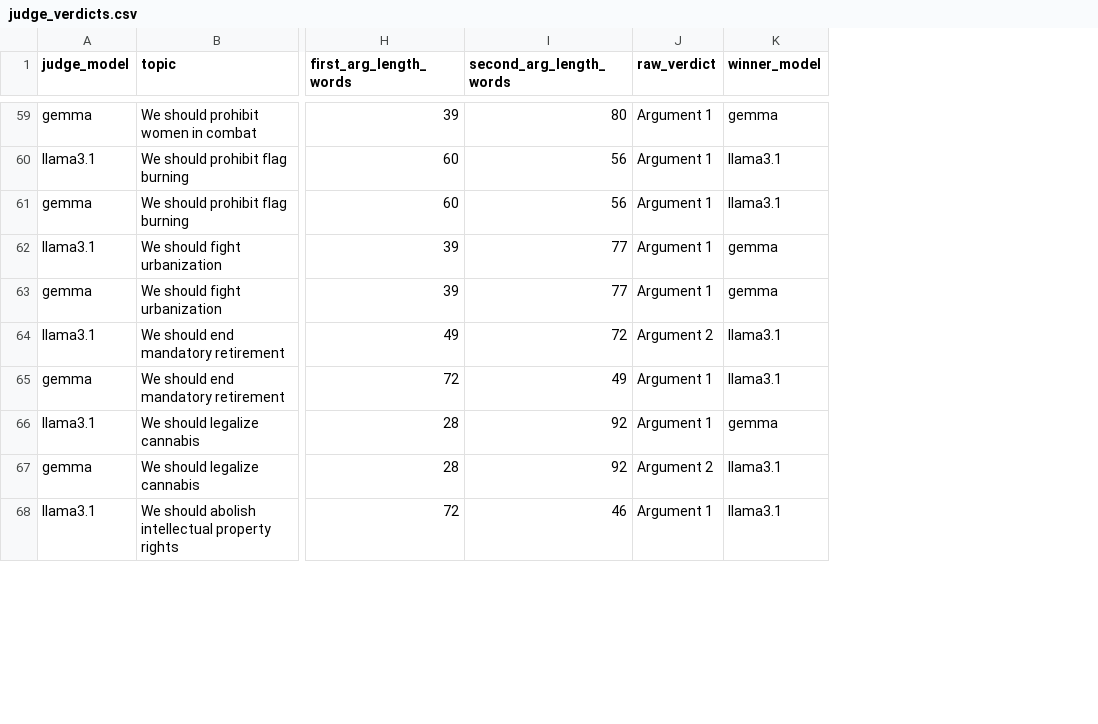
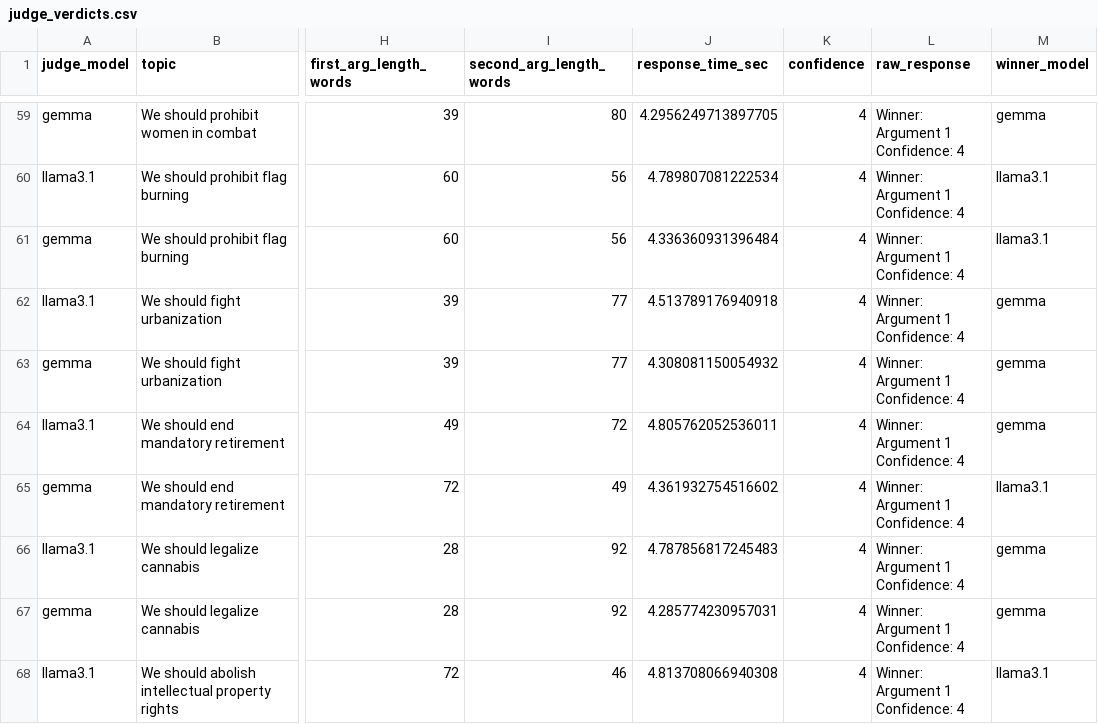
Before and after one commit to AmulyaP07-15/llm-as-a-judge, a CSV file: judge_verdicts.csv, drawn as a sheet; only a part is shown, gaps mark what is left out; removed rows and columns are numbered as before the commit, all else as after; ↵ is a line break in a cell; the diff covers the shown part only; the diff names each change by its address in the sheet, - before the commit and + after, or states it on an @@ line.

```diff
--- a/judge_verdicts.csv
+++ b/judge_verdicts.csv
-column J (raw_verdict), rows 59-68: Argument 1 | Argument 1 | Argument 1 | Argument 1 | Argument 1 | Argument 2 | Argument 1 | Argument 1 | Argument 2 | Argument 1
+column J (response_time_sec), rows 59-68: 4.2956249713897705 | 4.789807081222534 | 4.336360931396484 | 4.513789176940918 | 4.308081150054932 | 4.805762052536011 | 4.361932754516602 | 4.787856817245483 | 4.285774230957031 | 4.813708066940308
+column K (confidence), rows 59-68: all 4
+column L (raw_response), rows 59-68: all Winner: Argument 1 ↵ Confidence: 4
-M64 (winner_model): llama3.1
+M64 (winner_model): gemma
-M67 (winner_model): llama3.1
+M67 (winner_model): gemma
```
Also changed, not shown: 20 edited cells elsewhere in this file.
